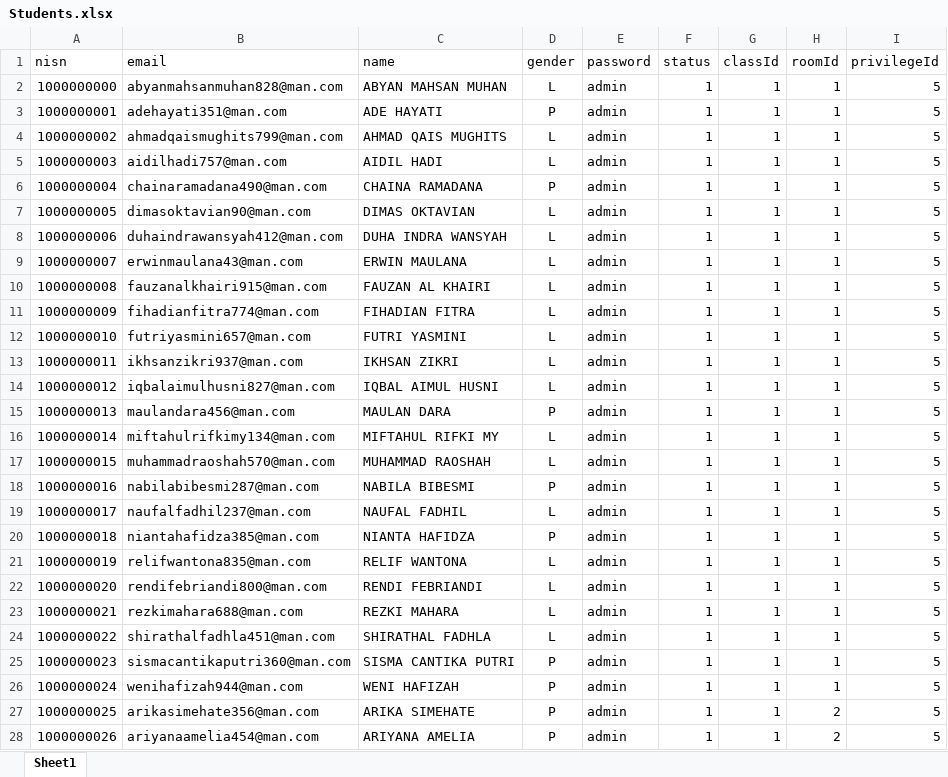
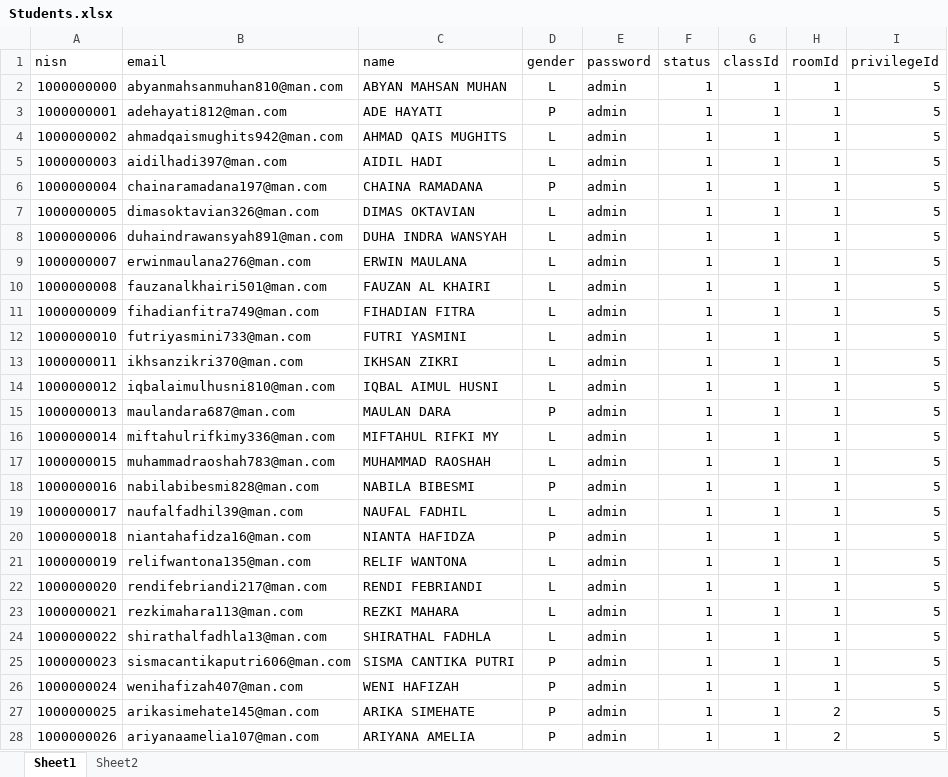
Before and after one commit to Renoldi/school, an Excel workbook: inputXls/Students.xlsx, sheet Sheet1, drawn as a sheet; only a part is shown; values as stored, in another font and other column widths than the file's, no borders; the diff covers the shown part only; the diff names each change by its address in the sheet, - before the commit and + after, or states it on an @@ line.

```diff
--- a/inputXls/Students.xlsx (sheet Sheet1)
+++ b/inputXls/Students.xlsx (sheet Sheet1)
+sheet tab: Sheet2
-B2 (email): abyanmahsanmuhan828@man.com
+B2 (email): abyanmahsanmuhan810@man.com
-B3 (email): adehayati351@man.com
+B3 (email): adehayati812@man.com
-B4 (email): ahmadqaismughits799@man.com
+B4 (email): ahmadqaismughits942@man.com
-B5 (email): aidilhadi757@man.com
+B5 (email): aidilhadi397@man.com
-B6 (email): chainaramadana490@man.com
+B6 (email): chainaramadana197@man.com
-B7 (email): dimasoktavian90@man.com
+B7 (email): dimasoktavian326@man.com
-B8 (email): duhaindrawansyah412@man.com
+B8 (email): duhaindrawansyah891@man.com
-B9 (email): erwinmaulana43@man.com
+B9 (email): erwinmaulana276@man.com
-B10 (email): fauzanalkhairi915@man.com
+B10 (email): fauzanalkhairi501@man.com
-B11 (email): fihadianfitra774@man.com
+B11 (email): fihadianfitra749@man.com
-B12 (email): futriyasmini657@man.com
+B12 (email): futriyasmini733@man.com
-B13 (email): ikhsanzikri937@man.com
+B13 (email): ikhsanzikri370@man.com
-B14 (email): iqbalaimulhusni827@man.com
+B14 (email): iqbalaimulhusni810@man.com
-B15 (email): maulandara456@man.com
+B15 (email): maulandara687@man.com
-B16 (email): miftahulrifkimy134@man.com
+B16 (email): miftahulrifkimy336@man.com
-B17 (email): muhammadraoshah570@man.com
+B17 (email): muhammadraoshah783@man.com
-B18 (email): nabilabibesmi287@man.com
+B18 (email): nabilabibesmi828@man.com
-B19 (email): naufalfadhil237@man.com
+B19 (email): naufalfadhil39@man.com
-B20 (email): niantahafidza385@man.com
+B20 (email): niantahafidza16@man.com
-B21 (email): relifwantona835@man.com
+B21 (email): relifwantona135@man.com
-B22 (email): rendifebriandi800@man.com
+B22 (email): rendifebriandi217@man.com
-B23 (email): rezkimahara688@man.com
+B23 (email): rezkimahara113@man.com
-B24 (email): shirathalfadhla451@man.com
+B24 (email): shirathalfadhla13@man.com
-B25 (email): sismacantikaputri360@man.com
+B25 (email): sismacantikaputri606@man.com
-B26 (email): wenihafizah944@man.com
+B26 (email): wenihafizah407@man.com
-B27 (email): arikasimehate356@man.com
+B27 (email): arikasimehate145@man.com
-B28 (email): ariyanaamelia454@man.com
+B28 (email): ariyanaamelia107@man.com
```
Also changed, not shown: 620 edited cells elsewhere in this sheet, inputXls/school.xlsx, 24 other files.
